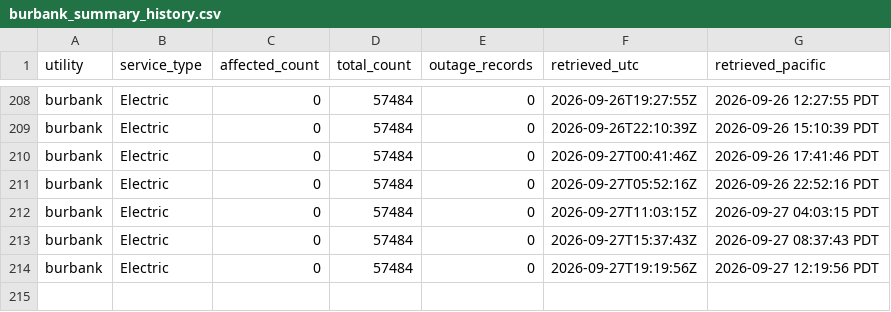
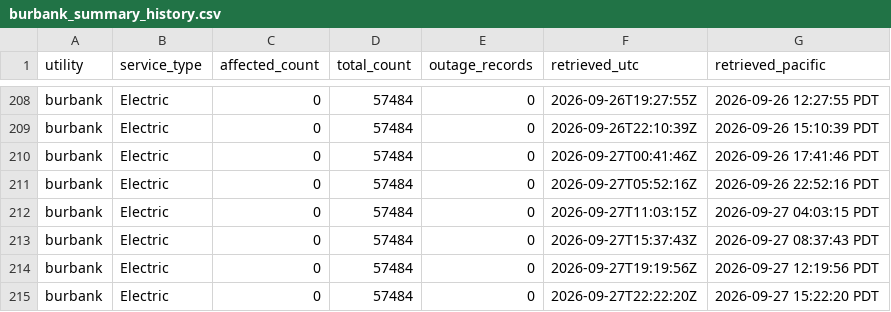
Before and after one commit to danish0305/sce-outage-tracker, a CSV file: burbank/burbank_summary_history.csv, drawn as a sheet; only a part is shown, gaps mark what is left out.

```diff
--- a/burbank/burbank_summary_history.csv
+++ b/burbank/burbank_summary_history.csv
@@ -214 +214,2 @@ burbank,Electric,0,57484,0,2026-09-27T15:37:43Z,2026-09-27 08:37:43 PDT
 burbank,Electric,0,57484,0,2026-09-27T19:19:56Z,2026-09-27 12:19:56 PDT
+burbank,Electric,0,57484,0,2026-09-27T22:22:20Z,2026-09-27 15:22:20 PDT
```
Also changed, not shown: glendale/glendale_heartbeat_history.csv, la_oc_outages_latest.csv, 5 other files.
